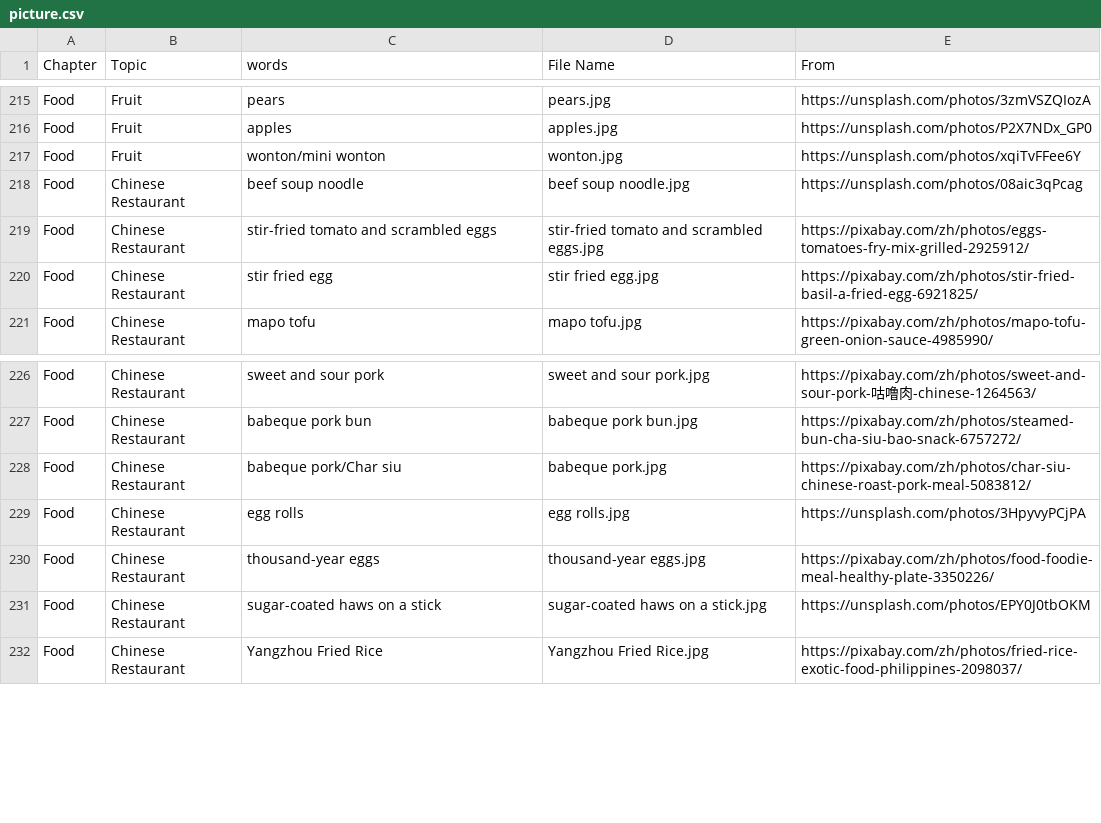
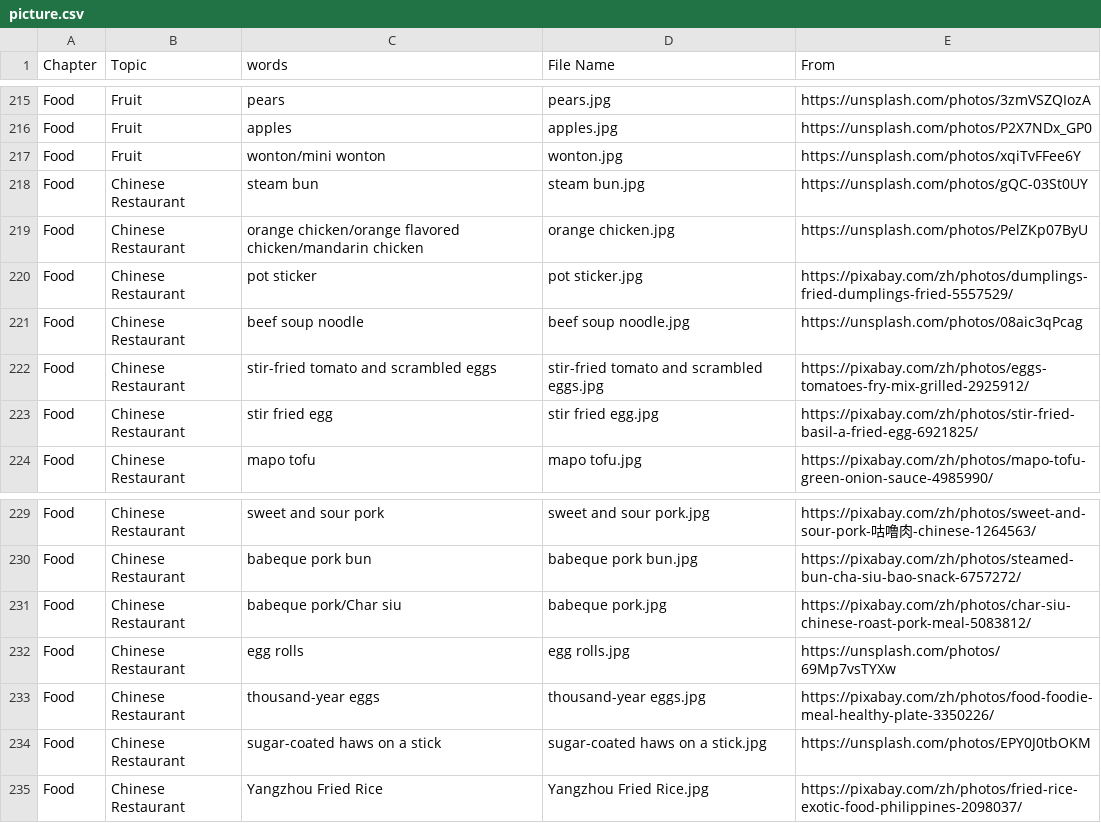
Before and after one commit to HDCodePractice/EnglishHelper, a CSV file: res/picture.csv, drawn as a sheet; only a part is shown, gaps mark what is left out.

```diff
--- a/res/picture.csv
+++ b/res/picture.csv
@@ -217,2 +217,5 @@ Food,Fruit,apples,apples.jpg,https://unsplash.com/photos/P2X7NDx_GP0
 Food,Fruit,wonton/mini wonton,wonton.jpg,https://unsplash.com/photos/xqiTvFFee6Y
+Food,Chinese Restaurant,steam bun,steam bun.jpg,https://unsplash.com/photos/gQC-03St0UY
+Food,Chinese Restaurant,orange chicken/orange flavored chicken/mandarin chicken,orange chicken.jpg,https://unsplash.com/photos/PelZKp07ByU
+Food,Chinese Restaurant,pot sticker,pot sticker.jpg,https://pixabay.com/zh/photos/dumplings-fried-dumplings-fried-5557529/
 Food,Chinese Restaurant,beef soup noodle,beef soup noodle.jpg,https://unsplash.com/photos/08aic3qPcag
@@ -228,3 +231,3 @@ Food,Chinese Restaurant,babeque pork bun,babeque pork bun.jpg,https://pixabay.co
 Food,Chinese Restaurant,babeque pork/Char siu,babeque pork.jpg,https://pixabay.com/zh/photos/char-siu-chinese-roast-pork-meal-5083812/
-Food,Chinese Restaurant,egg rolls,egg rolls.jpg,https://unsplash.com/photos/3HpyvyPCjPA
+Food,Chinese Restaurant,egg rolls,egg rolls.jpg,https://unsplash.com/photos/69Mp7vsTYXw
 Food,Chinese Restaurant,thousand-year eggs,thousand-year eggs.jpg,https://pixabay.com/zh/photos/food-foodie-meal-healthy-plate-3350226/
```
Also changed, not shown: 10 other files.
